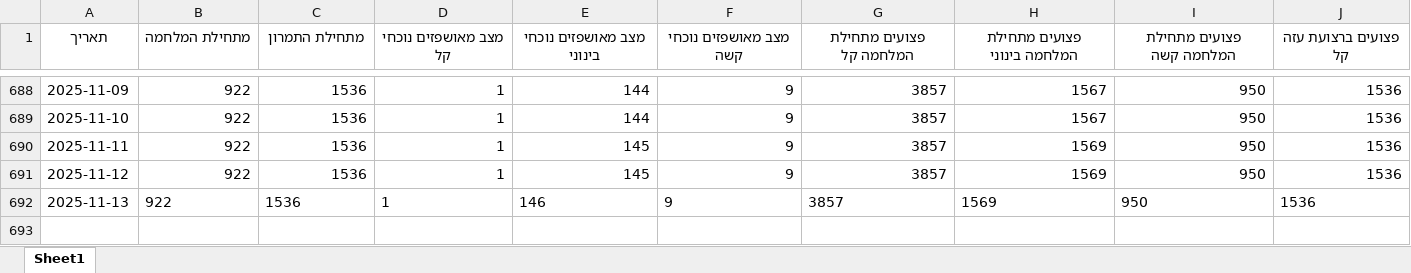
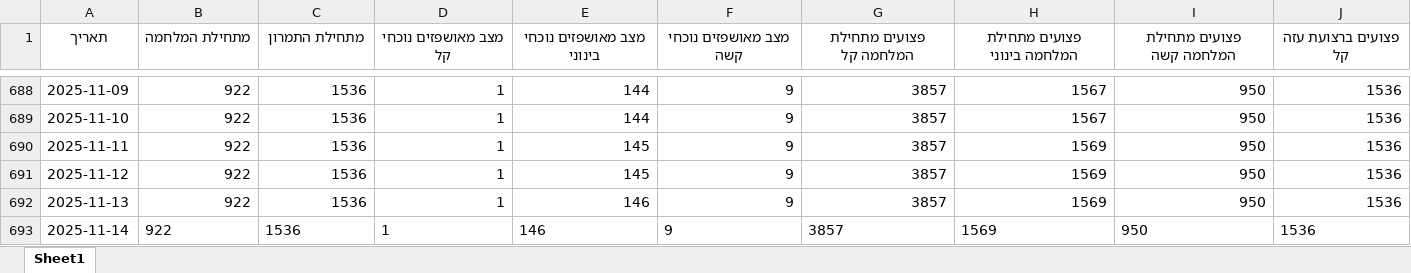
Before and after one commit to yuval-harpaz/alarms, an Excel workbook: data/idf_dashboard.xlsx, sheet Sheet1, drawn as a sheet; only a part is shown, gaps mark what is left out; values as stored, in another font and other column widths than the file's, no borders; rows hold the shown columns only; the diff covers the shown part only; the diff names each change by its address in the sheet, - before the commit and + after, or states it on an @@ line.

```diff
--- a/data/idf_dashboard.xlsx (sheet Sheet1)
+++ b/data/idf_dashboard.xlsx (sheet Sheet1)
-B692:J692 alignment: left
+B692:J692 alignment: right
+row 693: 2025-11-14 | 922 | 1536 | 1 | 146 | 9 | 3857 | 1569 | 950 | 1536
```
Also changed, not shown: cell formats elsewhere in this sheet, 1 other file.
